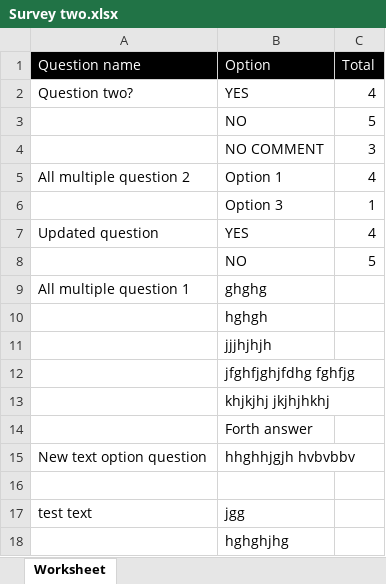
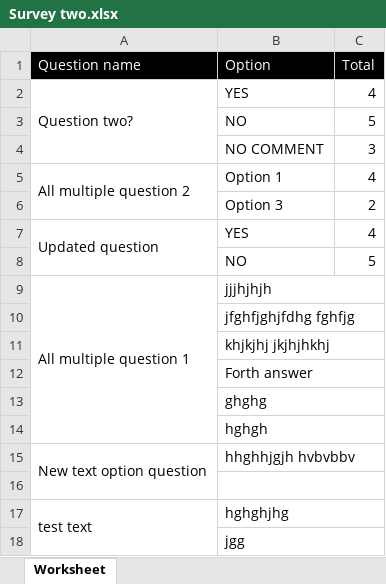
Before and after one commit to jobayermahamud/surveyproject, an Excel workbook: public/Survey two.xlsx, sheet Worksheet, drawn as a sheet; values as stored, in another font and other column widths than the file's, no borders; removed rows and columns are numbered as before the commit, all else as after; the diff names each change by its address in the sheet, - before the commit and + after, or states it on an @@ line.

Commit message:
Show all options with no answer. show questions one by one. pdf ok working on excel export

```diff
--- a/public/Survey two.xlsx (sheet Worksheet)
+++ b/public/Survey two.xlsx (sheet Worksheet)
+A2:A4 merged
+A5:A6 merged
-C6 (Total): 1
+C6 (Total): 2
+A7:A8 merged
+A9:A14 merged
-B9 (Option): ghghg
+B9 (Option): jjjhjhjh
+B9:C9 merged
-row 11:  | jjjhjhjh
+B10:C10 merged
+B11:C11 merged
+B12:C12 merged
+row 13:  | ghghg
@@ row 10 moved to row 14: hghgh @@
+A15:A16 merged
+B15:C15 merged
+B16:C16 merged
+A17:A18 merged
-B17 (Option): jgg
+B17 (Option): hghghjhg
+B17:C17 merged
-B18 (Option): hghghjhg
+B18 (Option): jgg
+B18:C18 merged
```
Also changed, not shown: 12 other files.
